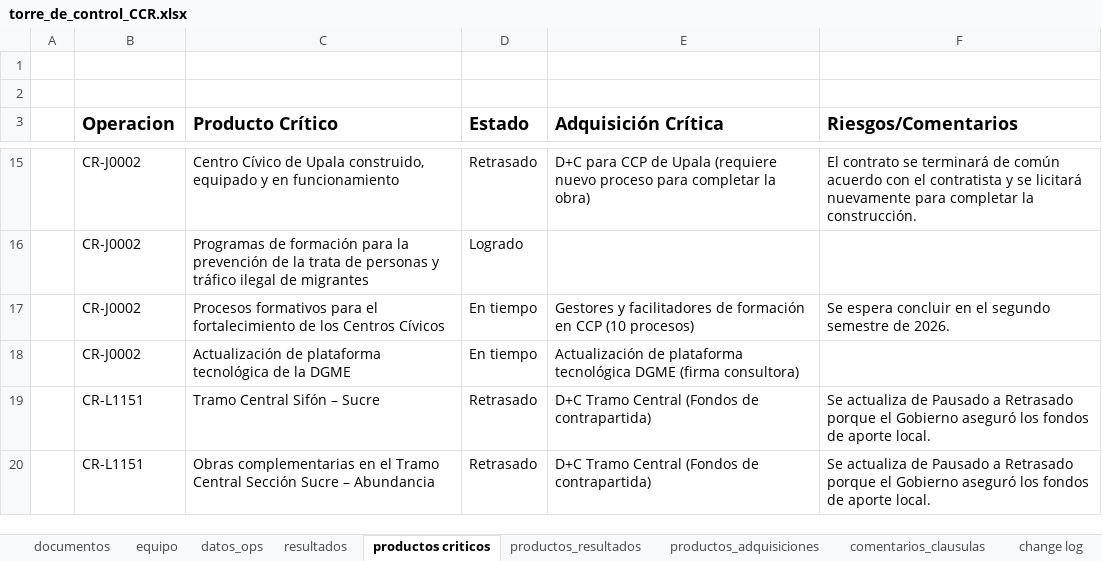
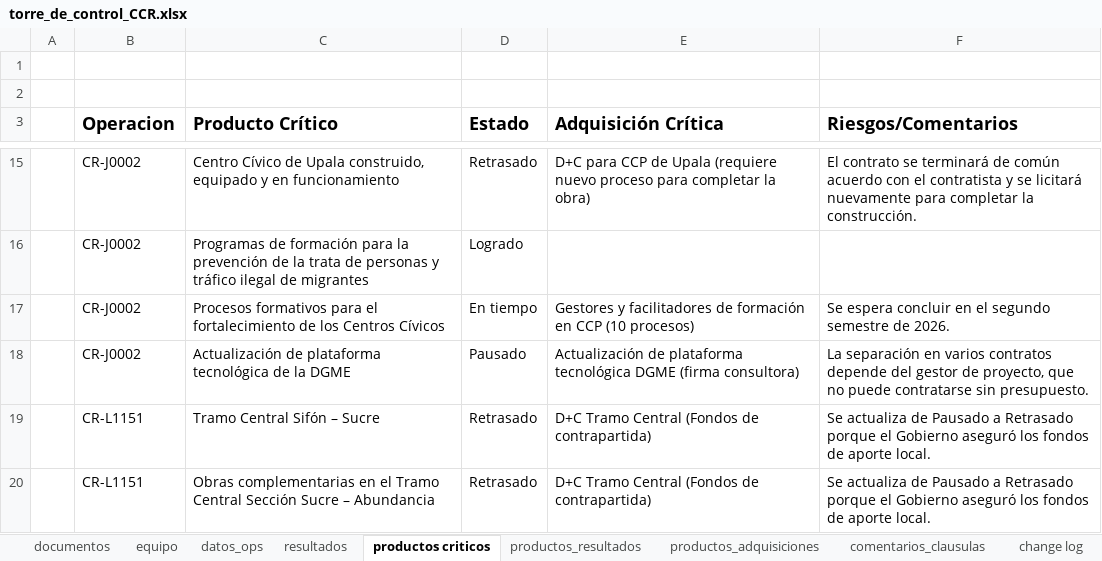
Before and after one commit to aborbonm/torre-control-ccr, an Excel workbook: torre_de_control_CCR.xlsx, sheet productos criticos, drawn as a sheet; only a part is shown, gaps mark what is left out; values as stored, in another font and other column widths than the file's, no borders; the diff names each change by its address in the sheet, - before the commit and + after, or states it on an @@ line.

```diff
--- a/torre_de_control_CCR.xlsx (sheet productos criticos)
+++ b/torre_de_control_CCR.xlsx (sheet productos criticos)
-D18 (Estado): En tiempo
+D18 (Estado): Pausado
-F18 (Riesgos/Comentarios): (empty)
+F18 (Riesgos/Comentarios): La separación en varios contratos depende del gestor de proyecto, que no puede contratarse sin presupuesto.
```
Also changed, not shown: sheet documentos, sheet change log, sheet productos_adquisiciones, hidden cells.
